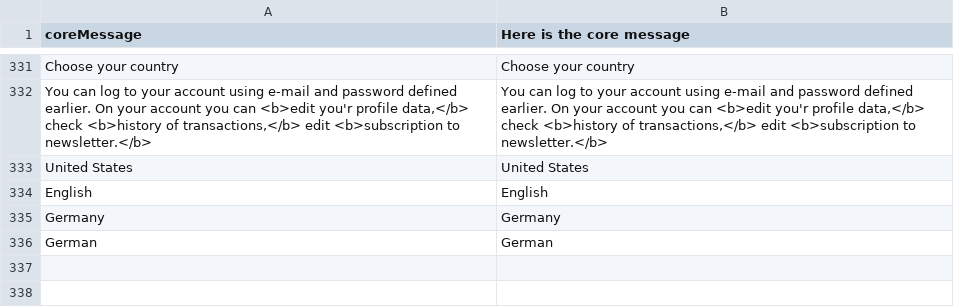
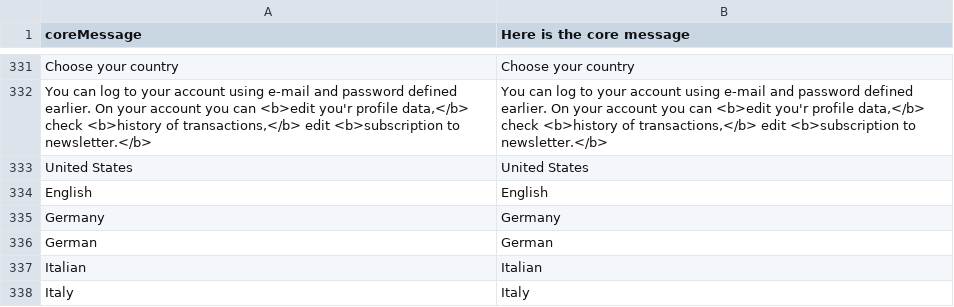
Before and after one commit to DevKing472/Vue-Frontend, a CSV file: core/resource/i18n/en-US.csv, drawn as a sheet; only a part is shown, gaps mark what is left out; the diff names each change by its address in the sheet, - before the commit and + after, or states it on an @@ line.

```diff
--- a/core/resource/i18n/en-US.csv
+++ b/core/resource/i18n/en-US.csv
+row 337: Italian | Italian
+row 338: Italy | Italy
```
Also changed, not shown: 1 other file.
